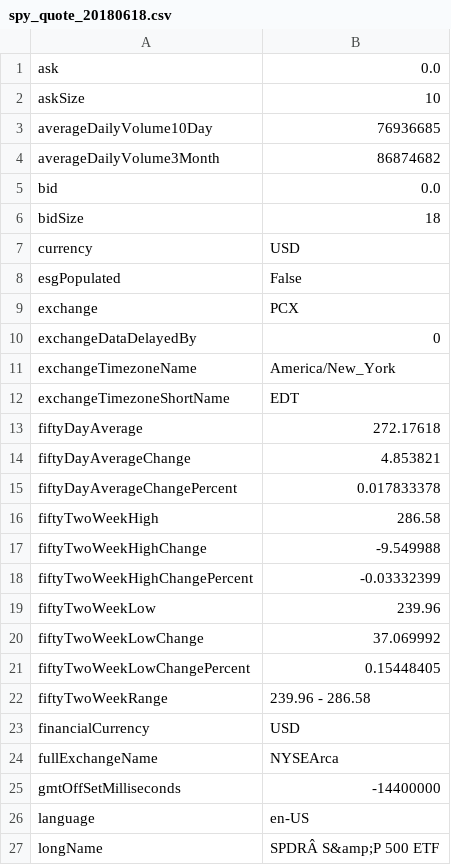
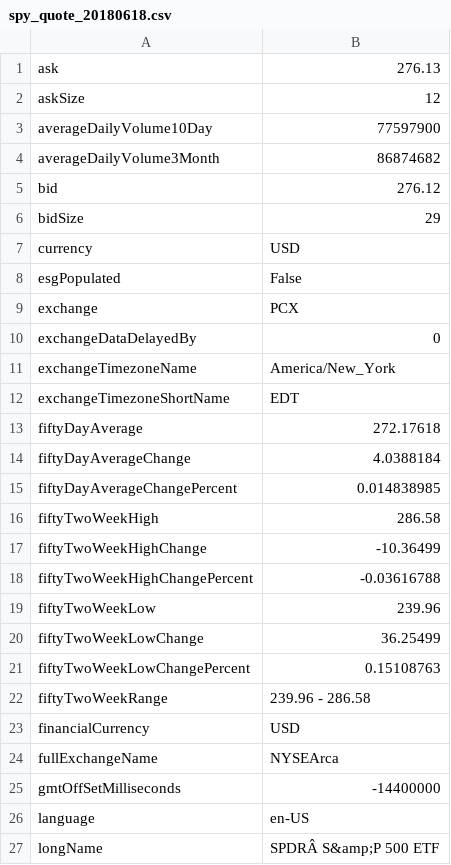
Before and after one commit to jerryxyx/Python, a CSV file: CourseProjects/621/spy_quote_20180618.csv, drawn as a sheet; only a part is shown; the diff covers the shown part only.

```diff
--- a/CourseProjects/621/spy_quote_20180618.csv
+++ b/CourseProjects/621/spy_quote_20180618.csv
@@ -1,7 +1,7 @@
-ask,0.0
-askSize,10
-averageDailyVolume10Day,76936685
+ask,276.13
+askSize,12
+averageDailyVolume10Day,77597900
 averageDailyVolume3Month,86874682
-bid,0.0
-bidSize,18
+bid,276.12
+bidSize,29
 currency,USD
@@ -13,10 +13,10 @@ exchangeTimezoneShortName,EDT
 fiftyDayAverage,272.17618
-fiftyDayAverageChange,4.853821
-fiftyDayAverageChangePercent,0.017833378
+fiftyDayAverageChange,4.0388184
+fiftyDayAverageChangePercent,0.014838985
 fiftyTwoWeekHigh,286.58
-fiftyTwoWeekHighChange,-9.549988
-fiftyTwoWeekHighChangePercent,-0.03332399
+fiftyTwoWeekHighChange,-10.36499
+fiftyTwoWeekHighChangePercent,-0.03616788
 fiftyTwoWeekLow,239.96
-fiftyTwoWeekLowChange,37.069992
-fiftyTwoWeekLowChangePercent,0.15448405
+fiftyTwoWeekLowChange,36.25499
+fiftyTwoWeekLowChangePercent,0.15108763
 fiftyTwoWeekRange,239.96 - 286.58
```
Also changed, not shown: 4 removed rows and 15 edited cells elsewhere in this file, CourseProjects/621/amzn_call_20180618.csv, CourseProjects/621/amzn_put_20180618.csv, 4 other files.
